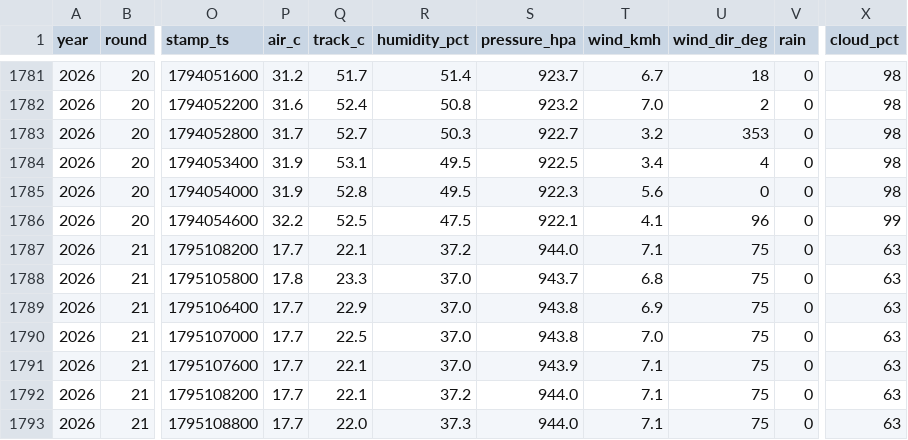
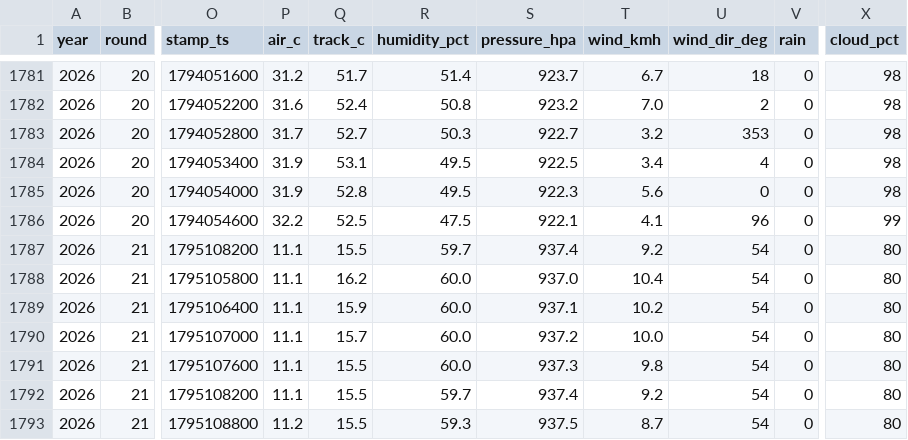
Before and after one commit to hammerwork/F1TrueConditions, a CSV file: data/f1_weather_practice.csv, drawn as a sheet; only a part is shown, gaps mark what is left out; the diff covers the shown part only; the diff names each change by its address in the sheet, - before the commit and + after, or states it on an @@ line.

```diff
--- a/data/f1_weather_practice.csv
+++ b/data/f1_weather_practice.csv
-P1787 (air_c): 17.7
+P1787 (air_c): 11.1
-Q1787 (track_c): 22.1
+Q1787 (track_c): 15.5
-R1787 (humidity_pct): 37.2
+R1787 (humidity_pct): 59.7
-S1787 (pressure_hpa): 944.0
+S1787 (pressure_hpa): 937.4
-T1787 (wind_kmh): 7.1
+T1787 (wind_kmh): 9.2
-U1787:U1793 (wind_dir_deg): 75
+U1787:U1793 (wind_dir_deg): 54
-X1787:X1793 (cloud_pct): 63
+X1787:X1793 (cloud_pct): 80
-P1788 (air_c): 17.8
+P1788 (air_c): 11.1
-Q1788 (track_c): 23.3
+Q1788 (track_c): 16.2
-R1788:R1791 (humidity_pct): 37.0
+R1788:R1791 (humidity_pct): 60.0
-S1788 (pressure_hpa): 943.7
+S1788 (pressure_hpa): 937.0
-T1788 (wind_kmh): 6.8
+T1788 (wind_kmh): 10.4
-P1789:P1792 (air_c): 17.7
+P1789:P1792 (air_c): 11.1
-Q1789 (track_c): 22.9
+Q1789 (track_c): 15.9
-S1789 (pressure_hpa): 943.8
+S1789 (pressure_hpa): 937.1
-T1789 (wind_kmh): 6.9
+T1789 (wind_kmh): 10.2
-Q1790 (track_c): 22.5
+Q1790 (track_c): 15.7
-S1790 (pressure_hpa): 943.8
+S1790 (pressure_hpa): 937.2
-T1790 (wind_kmh): 7.0
+T1790 (wind_kmh): 10.0
-Q1791:Q1792 (track_c): 22.1
+Q1791:Q1792 (track_c): 15.5
-S1791 (pressure_hpa): 943.9
+S1791 (pressure_hpa): 937.3
-T1791 (wind_kmh): 7.1
+T1791 (wind_kmh): 9.8
-R1792 (humidity_pct): 37.2
+R1792 (humidity_pct): 59.7
-S1792 (pressure_hpa): 944.0
+S1792 (pressure_hpa): 937.4
-T1792 (wind_kmh): 7.1
+T1792 (wind_kmh): 9.2
-P1793 (air_c): 17.7
+P1793 (air_c): 11.2
-Q1793 (track_c): 22.0
+Q1793 (track_c): 15.5
-R1793 (humidity_pct): 37.3
+R1793 (humidity_pct): 59.3
-S1793 (pressure_hpa): 944.0
+S1793 (pressure_hpa): 937.5
-T1793 (wind_kmh): 7.1
+T1793 (wind_kmh): 8.7
```
Also changed, not shown: 136 edited cells elsewhere in this file, data/f1_weather_db.csv, data/f1_weather_segments.csv.
